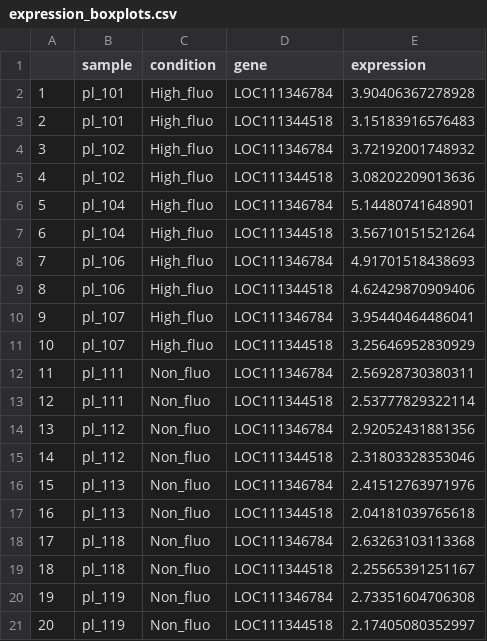
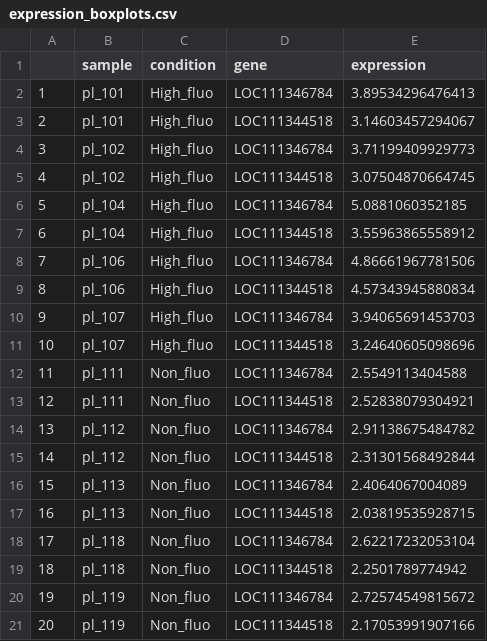
Before and after one commit to LielUziahu/Stylophora-pistillata-FPs, a CSV file: Raw_Data/transcriptomics/expression_boxplots.csv, drawn as a sheet.

```diff
--- a/Raw_Data/transcriptomics/expression_boxplots.csv
+++ b/Raw_Data/transcriptomics/expression_boxplots.csv
@@ -1,21 +1,21 @@
 "","sample","condition","gene","expression"
-"1","pl_101","High_fluo","LOC111346784",3.90406367278928
-"2","pl_101","High_fluo","LOC111344518",3.15183916576483
-"3","pl_102","High_fluo","LOC111346784",3.72192001748932
-"4","pl_102","High_fluo","LOC111344518",3.08202209013636
-"5","pl_104","High_fluo","LOC111346784",5.14480741648901
-"6","pl_104","High_fluo","LOC111344518",3.56710151521264
-"7","pl_106","High_fluo","LOC111346784",4.91701518438693
-"8","pl_106","High_fluo","LOC111344518",4.62429870909406
-"9","pl_107","High_fluo","LOC111346784",3.95440464486041
-"10","pl_107","High_fluo","LOC111344518",3.25646952830929
-"11","pl_111","Non_fluo","LOC111346784",2.56928730380311
-"12","pl_111","Non_fluo","LOC111344518",2.53777829322114
-"13","pl_112","Non_fluo","LOC111346784",2.92052431881356
-"14","pl_112","Non_fluo","LOC111344518",2.31803328353046
-"15","pl_113","Non_fluo","LOC111346784",2.41512763971976
-"16","pl_113","Non_fluo","LOC111344518",2.04181039765618
-"17","pl_118","Non_fluo","LOC111346784",2.63263103113368
-"18","pl_118","Non_fluo","LOC111344518",2.25565391251167
-"19","pl_119","Non_fluo","LOC111346784",2.73351604706308
-"20","pl_119","Non_fluo","LOC111344518",2.17405080352997
+"1","pl_101","High_fluo","LOC111346784",3.89534296476413
+"2","pl_101","High_fluo","LOC111344518",3.14603457294067
+"3","pl_102","High_fluo","LOC111346784",3.71199409929773
+"4","pl_102","High_fluo","LOC111344518",3.07504870664745
+"5","pl_104","High_fluo","LOC111346784",5.0881060352185
+"6","pl_104","High_fluo","LOC111344518",3.55963865558912
+"7","pl_106","High_fluo","LOC111346784",4.86661967781506
+"8","pl_106","High_fluo","LOC111344518",4.57343945880834
+"9","pl_107","High_fluo","LOC111346784",3.94065691453703
+"10","pl_107","High_fluo","LOC111344518",3.24640605098696
+"11","pl_111","Non_fluo","LOC111346784",2.5549113404588
+"12","pl_111","Non_fluo","LOC111344518",2.52838079304921
+"13","pl_112","Non_fluo","LOC111346784",2.91138675484782
+"14","pl_112","Non_fluo","LOC111344518",2.31301568492844
+"15","pl_113","Non_fluo","LOC111346784",2.4064067004089
+"16","pl_113","Non_fluo","LOC111344518",2.03819535928715
+"17","pl_118","Non_fluo","LOC111346784",2.62217232053104
+"18","pl_118","Non_fluo","LOC111344518",2.2501789774942
+"19","pl_119","Non_fluo","LOC111346784",2.72574549815672
+"20","pl_119","Non_fluo","LOC111344518",2.17053991907166
```
Also changed, not shown: Raw_Data/transcriptomics/CountMatrix.csv, Raw_Data/transcriptomics/z-normalized_expression_gfp.csv, 1 other file.
